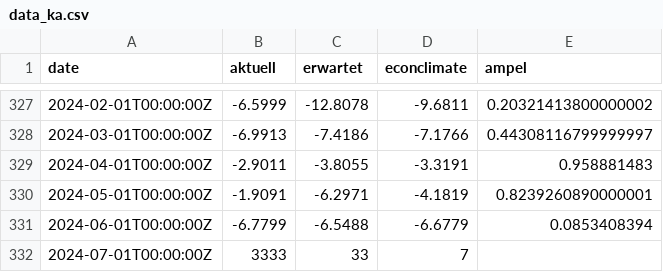
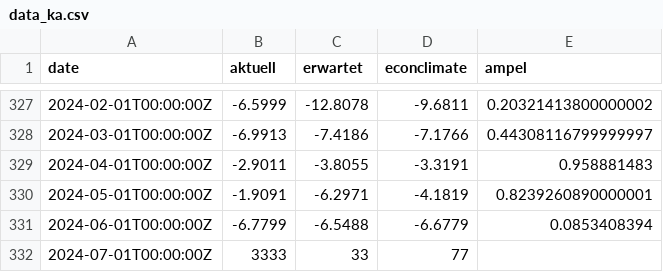
Before and after one commit to Sp1r1tgolem/Ampel_Test, a CSV file: data_ka.csv, drawn as a sheet; only a part is shown, gaps mark what is left out.

Commit message:
Update data_ka.csv

```diff
--- a/data_ka.csv
+++ b/data_ka.csv
@@ -331,2 +331,2 @@ date,aktuell,erwartet,econclimate,ampel
 2024-06-01T00:00:00Z,-6.7799,-6.5488,-6.6779,0.0853408394
-2024-07-01T00:00:00Z,3333,33,7
+2024-07-01T00:00:00Z,3333,33,77
```
